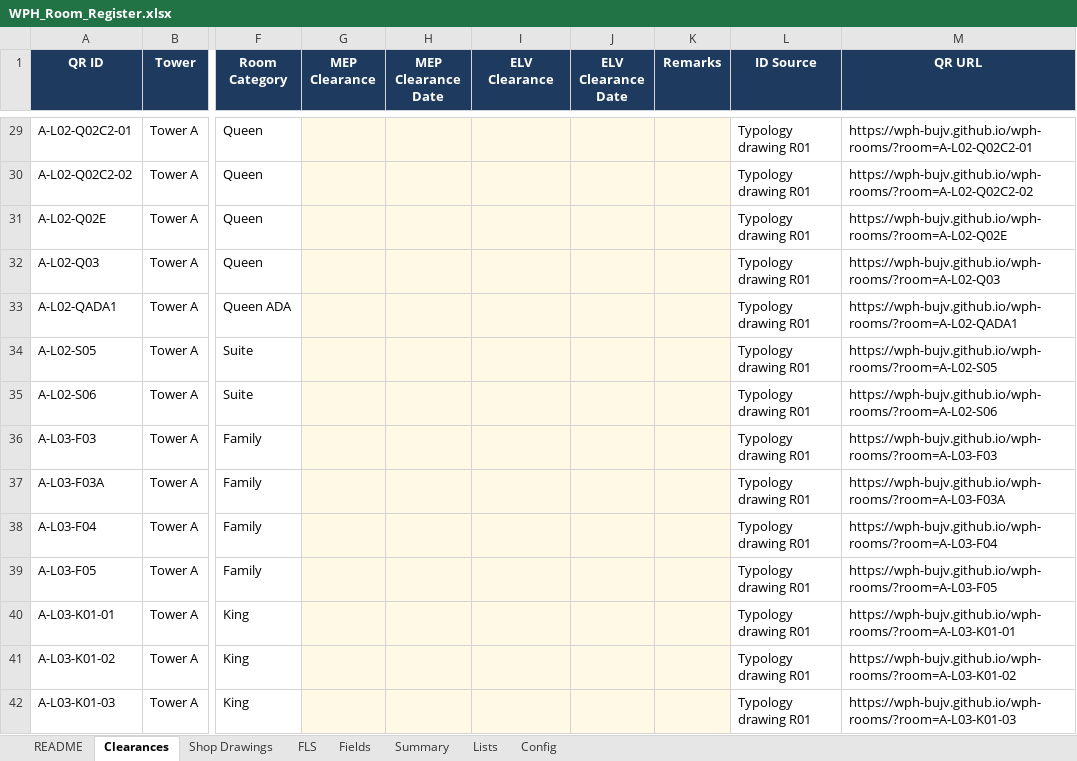
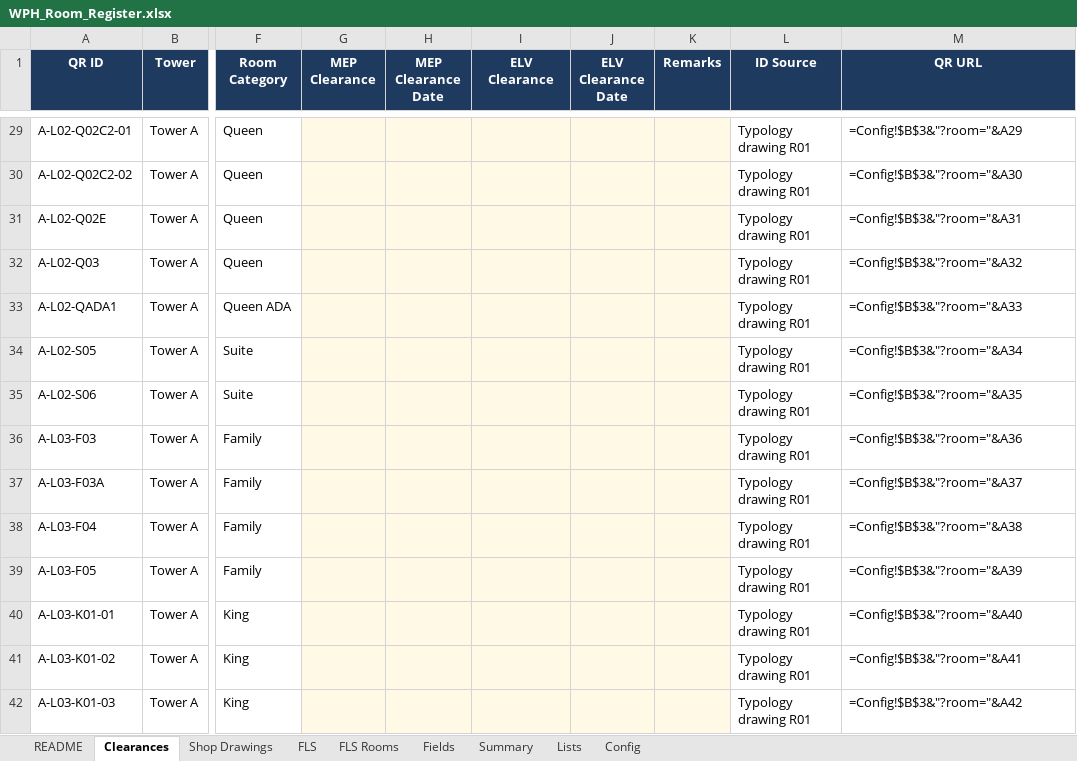
Before and after one commit to wph-bujv/wph-rooms, an Excel workbook: WPH_Room_Register.xlsx, sheet Clearances, drawn as a sheet; only a part is shown, gaps mark what is left out; values as stored, in another font and other column widths than the file's, no borders; formulas without a stored value are shown as written; conditional formats not drawn; the diff covers the shown part only; the diff names each change by its address in the sheet, - before the commit and + after, or states it on an @@ line.

```diff
--- a/WPH_Room_Register.xlsx (sheet Clearances)
+++ b/WPH_Room_Register.xlsx (sheet Clearances)
+sheet tab: FLS Rooms
-M29 (QR URL): https://wph-bujv.github.io/wph-rooms/?room=A-L02-Q02C2-01
+M29 (QR URL): =Config!$B$3&"?room="&A29
-M30 (QR URL): https://wph-bujv.github.io/wph-rooms/?room=A-L02-Q02C2-02
+M30 (QR URL): =Config!$B$3&"?room="&A30
-M31 (QR URL): https://wph-bujv.github.io/wph-rooms/?room=A-L02-Q02E
+M31 (QR URL): =Config!$B$3&"?room="&A31
-M32 (QR URL): https://wph-bujv.github.io/wph-rooms/?room=A-L02-Q03
+M32 (QR URL): =Config!$B$3&"?room="&A32
-M33 (QR URL): https://wph-bujv.github.io/wph-rooms/?room=A-L02-QADA1
+M33 (QR URL): =Config!$B$3&"?room="&A33
-M34 (QR URL): https://wph-bujv.github.io/wph-rooms/?room=A-L02-S05
+M34 (QR URL): =Config!$B$3&"?room="&A34
-M35 (QR URL): https://wph-bujv.github.io/wph-rooms/?room=A-L02-S06
+M35 (QR URL): =Config!$B$3&"?room="&A35
-M36 (QR URL): https://wph-bujv.github.io/wph-rooms/?room=A-L03-F03
+M36 (QR URL): =Config!$B$3&"?room="&A36
-M37 (QR URL): https://wph-bujv.github.io/wph-rooms/?room=A-L03-F03A
+M37 (QR URL): =Config!$B$3&"?room="&A37
-M38 (QR URL): https://wph-bujv.github.io/wph-rooms/?room=A-L03-F04
+M38 (QR URL): =Config!$B$3&"?room="&A38
-M39 (QR URL): https://wph-bujv.github.io/wph-rooms/?room=A-L03-F05
+M39 (QR URL): =Config!$B$3&"?room="&A39
-M40 (QR URL): https://wph-bujv.github.io/wph-rooms/?room=A-L03-K01-01
+M40 (QR URL): =Config!$B$3&"?room="&A40
-M41 (QR URL): https://wph-bujv.github.io/wph-rooms/?room=A-L03-K01-02
+M41 (QR URL): =Config!$B$3&"?room="&A41
-M42 (QR URL): https://wph-bujv.github.io/wph-rooms/?room=A-L03-K01-03
+M42 (QR URL): =Config!$B$3&"?room="&A42
```
Also changed, not shown: 539 edited cells elsewhere in this sheet, sheet Summary, sheet FLS, sheet README, 1 other file.
